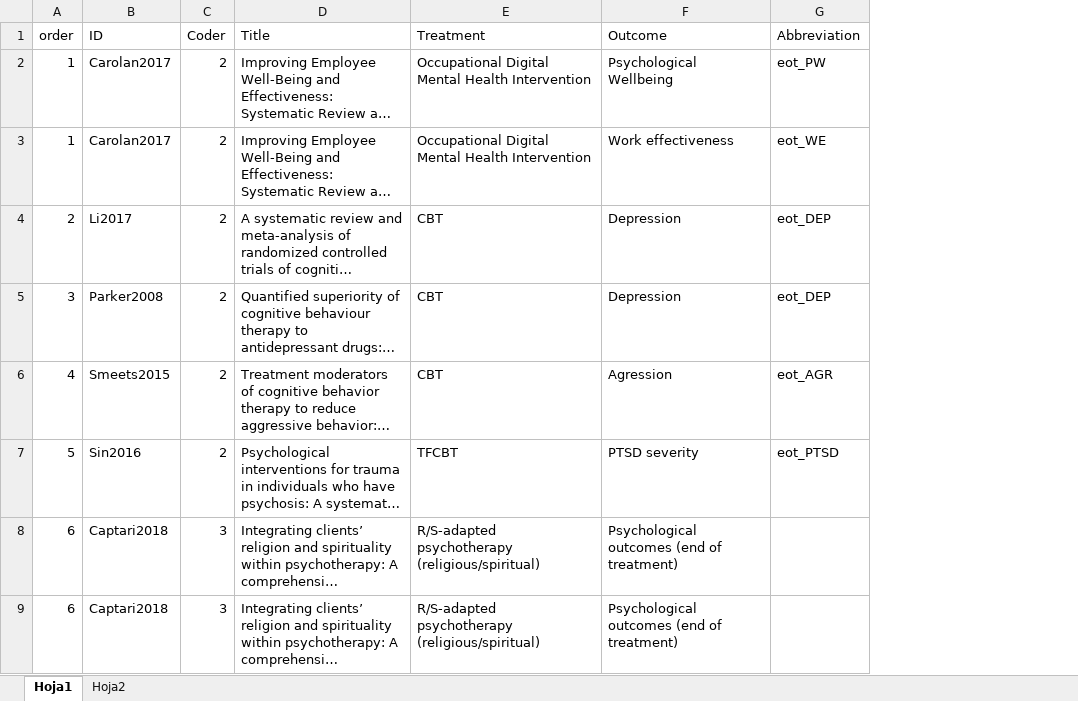
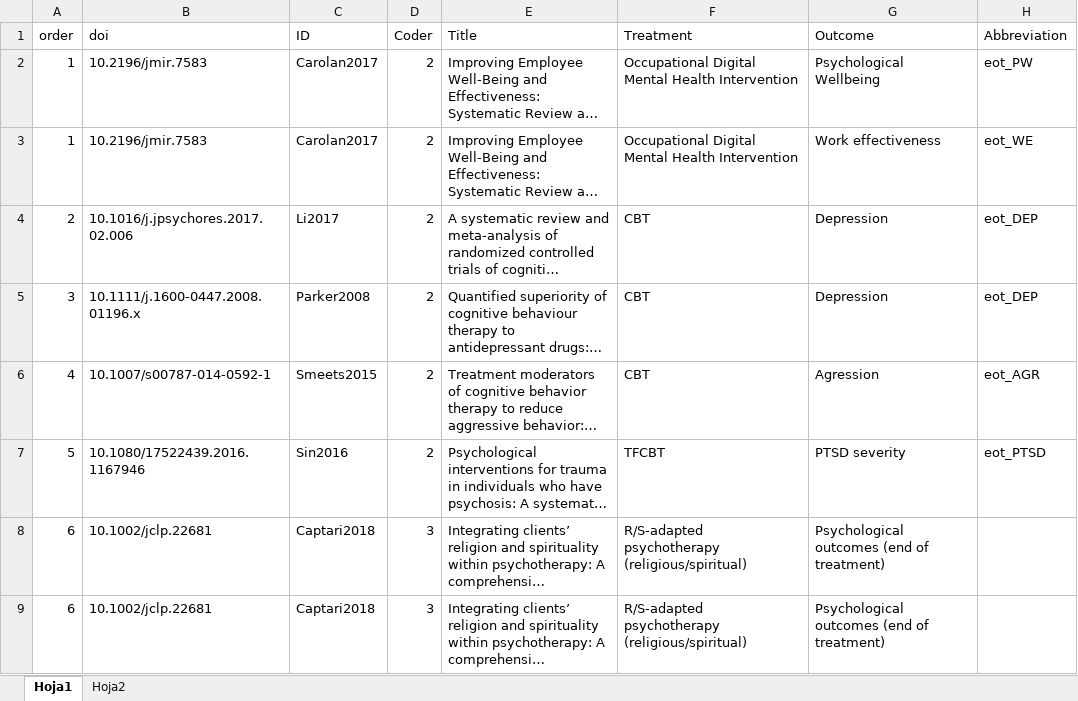
Before and after one commit to rlopez-nicolas/meta-analyses_reproducibility, an Excel workbook: data/mas_original_results.xlsx, sheet Hoja1, drawn as a sheet; only a part is shown; long unchanged cells end in …; values as stored, in another font and other column widths than the file's, no borders; table styles not drawn; the diff names each change by its address in the sheet, - before the commit and + after, or states it on an @@ line.

```diff
--- a/data/mas_original_results.xlsx (sheet Hoja1)
+++ b/data/mas_original_results.xlsx (sheet Hoja1)
+column B (doi), rows 2-9: 10.2196/jmir.7583 | 10.2196/jmir.7583 | 10.1016/j.jpsychores.2017.02.006 | 10.1111/j.1600-0447.2008.01196.x | 10.1007/s00787-014-0592-1 | 10.1080/17522439.2016.1167946 | 10.1002/jclp.22681 | 10.1002/jclp.22681
```
Also changed, not shown: data/second_stage/df_to_rev_coder2.xlsx, data/second_stage/df_to_rev_coder3.xlsx, 51 other files.
